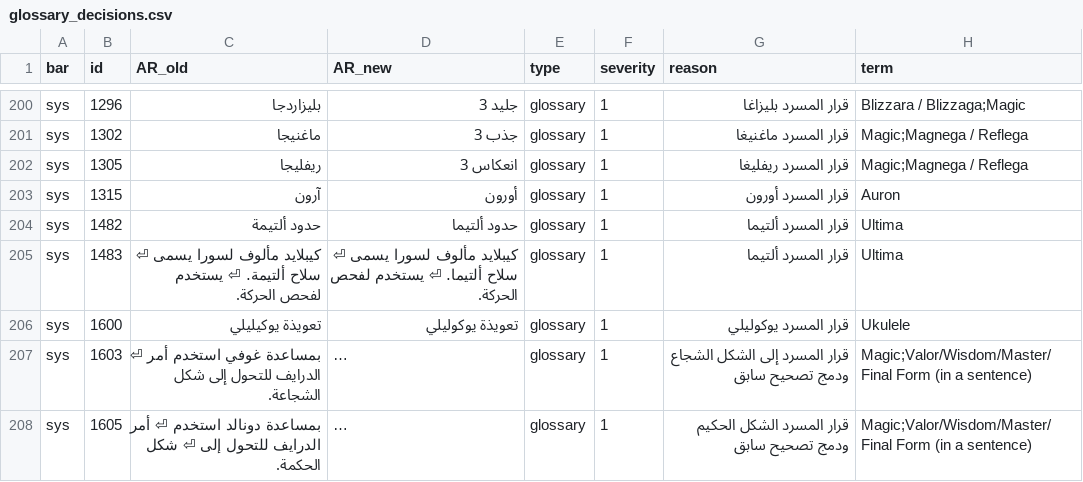
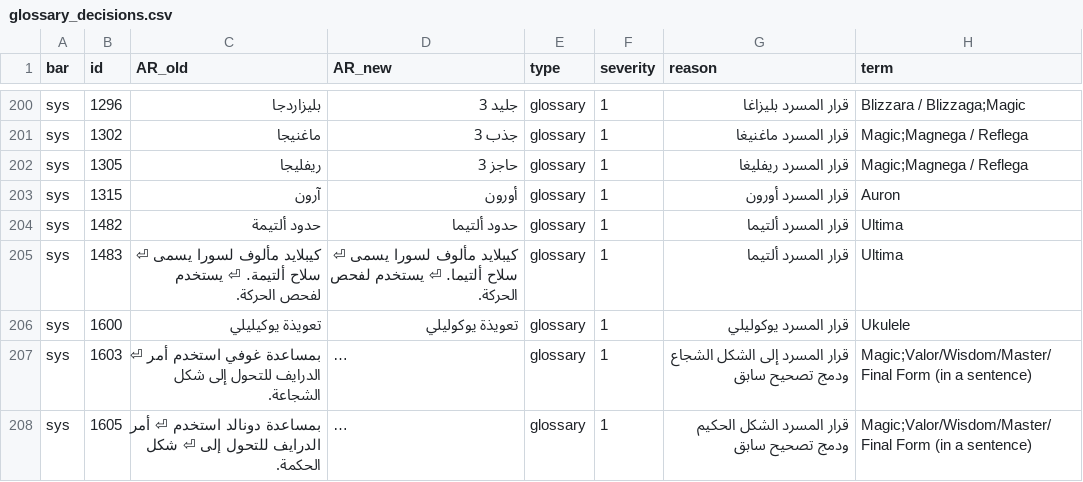
Before and after one commit to exelight7/KH2FM_AR, a CSV file: corrections/glossary_decisions.csv, drawn as a sheet; only a part is shown, gaps mark what is left out; long unchanged cells end in …; the diff covers the shown part only.

```diff
--- a/corrections/glossary_decisions.csv
+++ b/corrections/glossary_decisions.csv
@@ -201,3 +201,3 @@ sys,1296,بليزاردجا,جليد 3,glossary,1,قرار المسرد بليز
 sys,1302,ماغنيجا,جذب 3,glossary,1,قرار المسرد ماغنيغا,Magic;Magnega / Reflega
-sys,1305,ريفليجا,انعكاس 3,glossary,1,قرار المسرد ريفليغا,Magic;Magnega / Reflega
+sys,1305,ريفليجا,حاجز 3,glossary,1,قرار المسرد ريفليغا,Magic;Magnega / Reflega
 sys,1315,آرون,أورون,glossary,1,قرار المسرد أورون,Auron
```
Also changed, not shown: 2 edited cells elsewhere in this file, corrections/glossary_magic_drive.csv, corrections/glossary_namine.csv, 10 other files.
